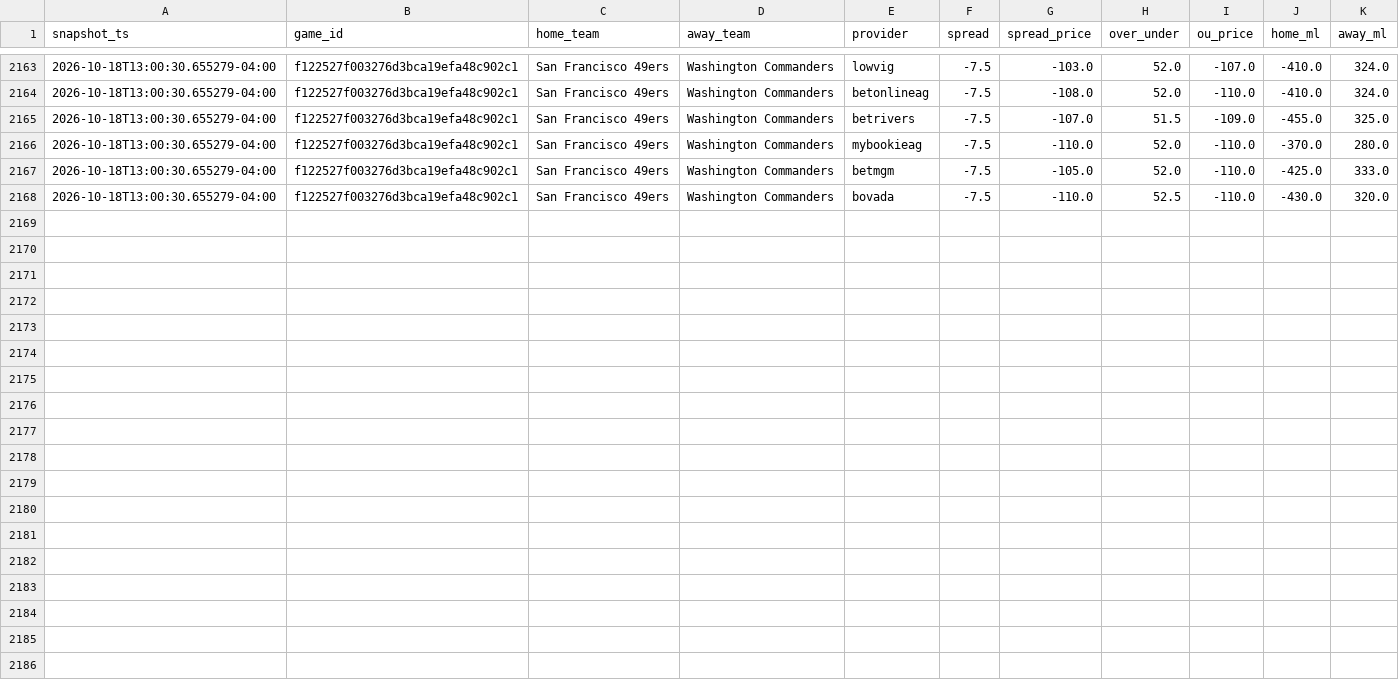
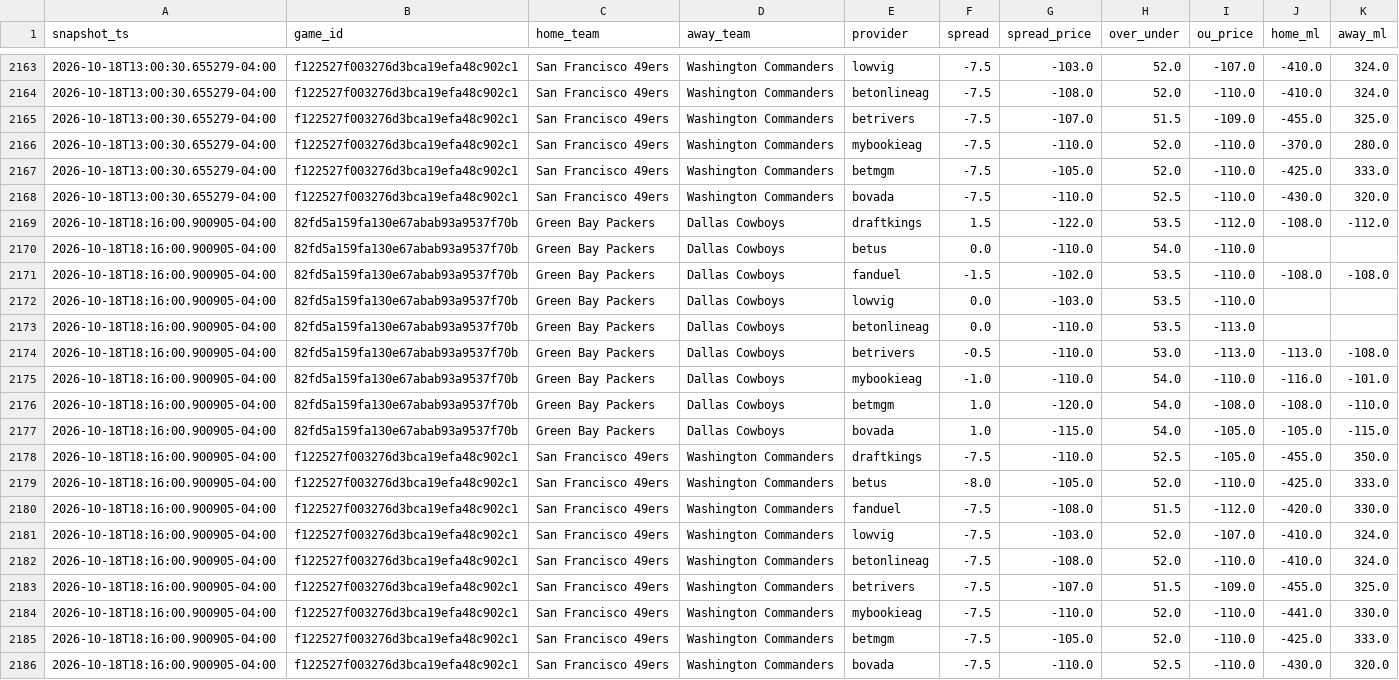
Before and after one commit to vladk-III/NFL-Football, a CSV file: data/odds_snapshots.csv, drawn as a sheet; only a part is shown, gaps mark what is left out.

Commit message:
data: auto snapshot —  wk [2026-10-18]

```diff
--- a/data/odds_snapshots.csv
+++ b/data/odds_snapshots.csv
@@ -2168 +2168,19 @@ snapshot_ts,game_id,home_team,away_team,provider,spread,spread_price,over_under,
 2026-10-18T13:00:30.655279-04:00,f122527f003276d3bca19efa48c902c1,San Francisco 49ers,Washington Commanders,bovada,-7.5,-110.0,52.5,-110.0,-430.0,320.0
+2026-10-18T18:16:00.900905-04:00,82fd5a159fa130e67abab93a9537f70b,Green Bay Packers,Dallas Cowboys,draftkings,1.5,-122.0,53.5,-112.0,-108.0,-112.0
+2026-10-18T18:16:00.900905-04:00,82fd5a159fa130e67abab93a9537f70b,Green Bay Packers,Dallas Cowboys,betus,0.0,-110.0,54.0,-110.0,,
+2026-10-18T18:16:00.900905-04:00,82fd5a159fa130e67abab93a9537f70b,Green Bay Packers,Dallas Cowboys,fanduel,-1.5,-102.0,53.5,-110.0,-108.0,-108.0
+2026-10-18T18:16:00.900905-04:00,82fd5a159fa130e67abab93a9537f70b,Green Bay Packers,Dallas Cowboys,lowvig,0.0,-103.0,53.5,-110.0,,
+2026-10-18T18:16:00.900905-04:00,82fd5a159fa130e67abab93a9537f70b,Green Bay Packers,Dallas Cowboys,betonlineag,0.0,-110.0,53.5,-113.0,,
+2026-10-18T18:16:00.900905-04:00,82fd5a159fa130e67abab93a9537f70b,Green Bay Packers,Dallas Cowboys,betrivers,-0.5,-110.0,53.0,-113.0,-113.0,-108.0
+2026-10-18T18:16:00.900905-04:00,82fd5a159fa130e67abab93a9537f70b,Green Bay Packers,Dallas Cowboys,mybookieag,-1.0,-110.0,54.0,-110.0,-116.0,-101.0
+2026-10-18T18:16:00.900905-04:00,82fd5a159fa130e67abab93a9537f70b,Green Bay Packers,Dallas Cowboys,betmgm,1.0,-120.0,54.0,-108.0,-108.0,-110.0
+2026-10-18T18:16:00.900905-04:00,82fd5a159fa130e67abab93a9537f70b,Green Bay Packers,Dallas Cowboys,bovada,1.0,-115.0,54.0,-105.0,-105.0,-115.0
+2026-10-18T18:16:00.900905-04:00,f122527f003276d3bca19efa48c902c1,San Francisco 49ers,Washington Commanders,draftkings,-7.5,-110.0,52.5,-105.0,-455.0,350.0
+2026-10-18T18:16:00.900905-04:00,f122527f003276d3bca19efa48c902c1,San Francisco 49ers,Washington Commanders,betus,-8.0,-105.0,52.0,-110.0,-425.0,333.0
+2026-10-18T18:16:00.900905-04:00,f122527f003276d3bca19efa48c902c1,San Francisco 49ers,Washington Commanders,fanduel,-7.5,-108.0,51.5,-112.0,-420.0,330.0
+2026-10-18T18:16:00.900905-04:00,f122527f003276d3bca19efa48c902c1,San Francisco 49ers,Washington Commanders,lowvig,-7.5,-103.0,52.0,-107.0,-410.0,324.0
+2026-10-18T18:16:00.900905-04:00,f122527f003276d3bca19efa48c902c1,San Francisco 49ers,Washington Commanders,betonlineag,-7.5,-108.0,52.0,-110.0,-410.0,324.0
+2026-10-18T18:16:00.900905-04:00,f122527f003276d3bca19efa48c902c1,San Francisco 49ers,Washington Commanders,betrivers,-7.5,-107.0,51.5,-109.0,-455.0,325.0
+2026-10-18T18:16:00.900905-04:00,f122527f003276d3bca19efa48c902c1,San Francisco 49ers,Washington Commanders,mybookieag,-7.5,-110.0,52.0,-110.0,-441.0,330.0
+2026-10-18T18:16:00.900905-04:00,f122527f003276d3bca19efa48c902c1,San Francisco 49ers,Washington Commanders,betmgm,-7.5,-105.0,52.0,-110.0,-425.0,333.0
+2026-10-18T18:16:00.900905-04:00,f122527f003276d3bca19efa48c902c1,San Francisco 49ers,Washington Commanders,bovada,-7.5,-110.0,52.5,-110.0,-430.0,320.0
```
Also changed, not shown: data/games.csv, data/weather.csv.
